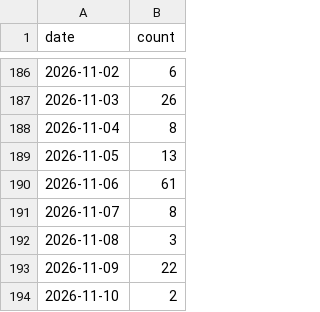
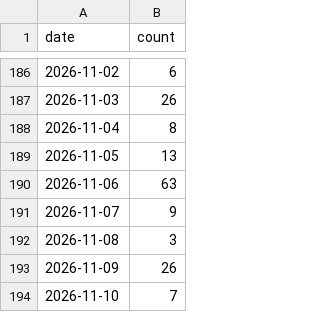
Before and after one commit to jiwonsea/news-narrative-tracker, a CSV file: data/forward/smr_nuclear.csv, drawn as a sheet; only a part is shown, gaps mark what is left out.

```diff
--- a/data/forward/smr_nuclear.csv
+++ b/data/forward/smr_nuclear.csv
@@ -189,6 +189,6 @@ date,count
 2026-11-05,13
-2026-11-06,61
-2026-11-07,8
+2026-11-06,63
+2026-11-07,9
 2026-11-08,3
-2026-11-09,22
-2026-11-10,2
+2026-11-09,26
+2026-11-10,7
```
Also changed, not shown: data/forward/ai_datacenter_power.csv, data/forward/hbm_memory.csv, 4 other files.
